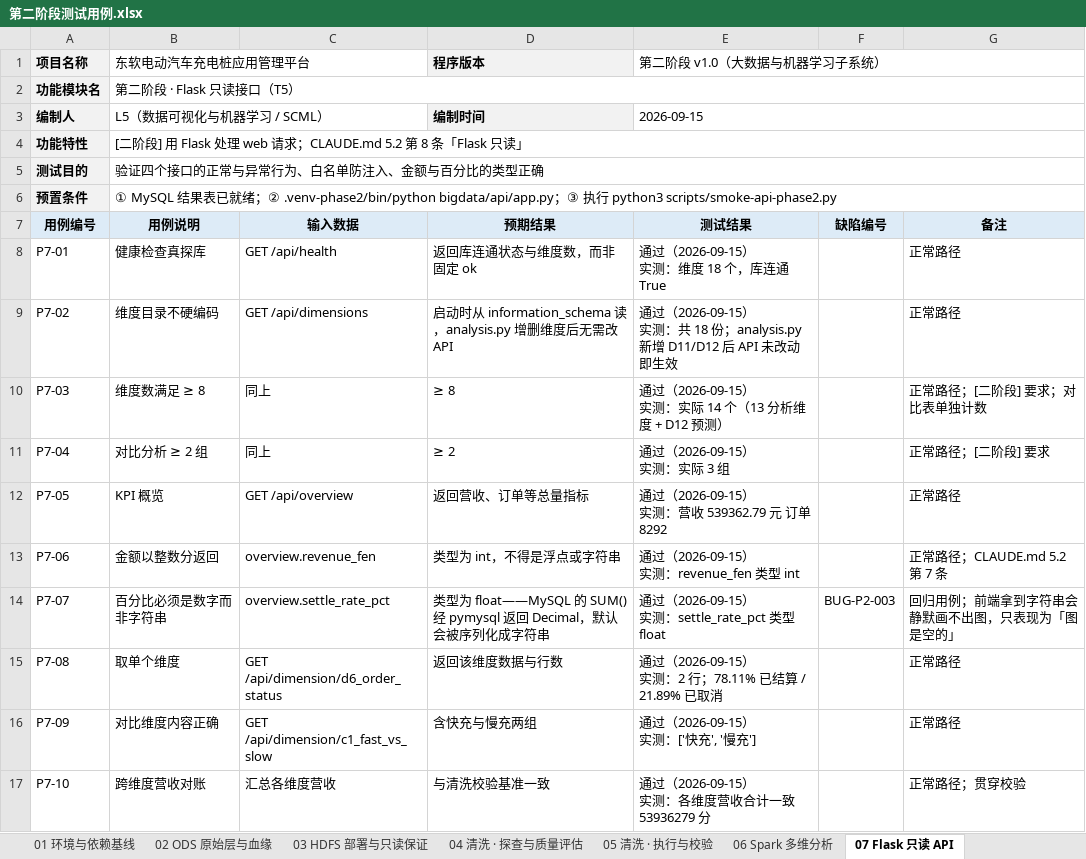
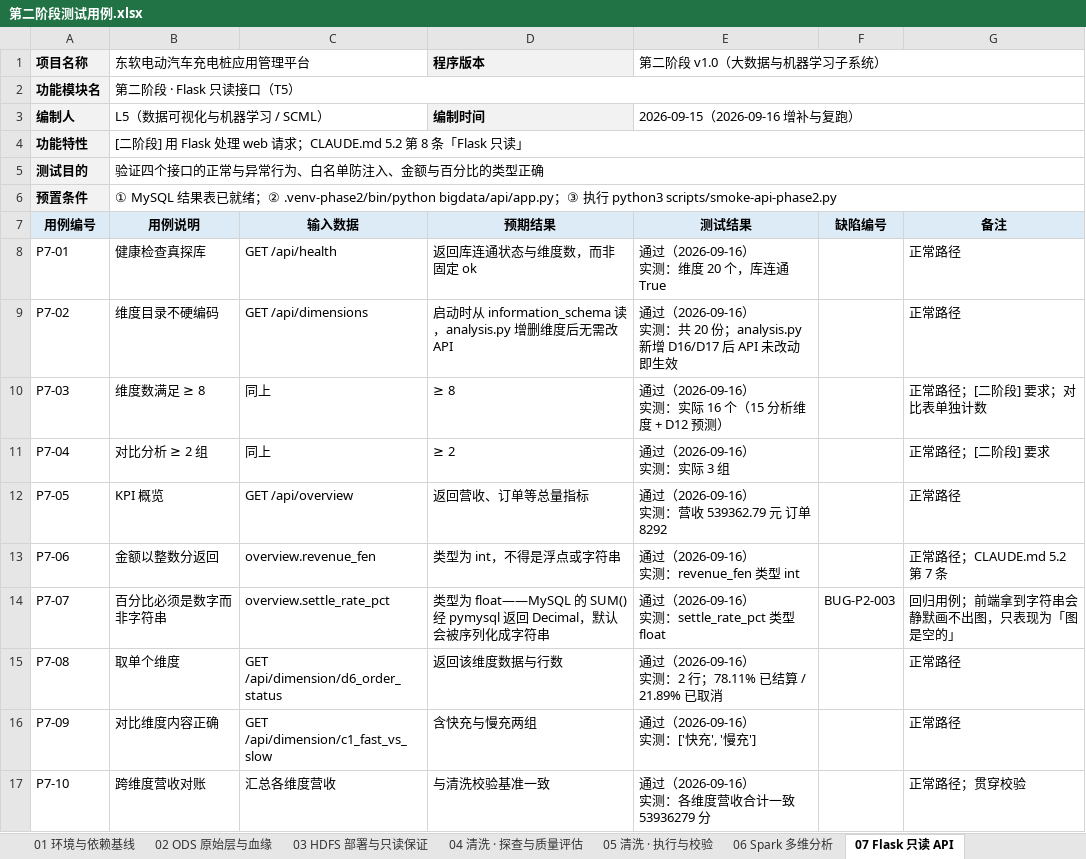
Before and after one commit to ListenSnow405/ev-charging-platform, an Excel workbook: 第二阶段测试用例.xlsx, sheet 07 Flask 只读 API, drawn as a sheet; only a part is shown; values as stored, in another font and other column widths than the file's, no borders; ↵ is a line break in a cell; the diff covers the shown part only; the diff names each change by its address in the sheet, - before the commit and + after, or states it on an @@ line.

```diff
--- a/第二阶段测试用例.xlsx (sheet 07 Flask 只读 API)
+++ b/第二阶段测试用例.xlsx (sheet 07 Flask 只读 API)
-E3 (第二阶段 v1.0（大数据与机器学习子系统）): 2026-09-15
+E3 (第二阶段 v1.0（大数据与机器学习子系统）): 2026-09-15（2026-09-16 增补与复跑）
-E8 (第二阶段 v1.0（大数据与机器学习子系统）): 通过（2026-09-15） ↵ 实测：维度 18 个，库连通 True
+E8 (第二阶段 v1.0（大数据与机器学习子系统）): 通过（2026-09-16） ↵ 实测：维度 20 个，库连通 True
-E9 (第二阶段 v1.0（大数据与机器学习子系统）): 通过（2026-09-15） ↵ 实测：共 18 份；analysis.py 新增 D11/D12 后 API 未…
+E9 (第二阶段 v1.0（大数据与机器学习子系统）): 通过（2026-09-16） ↵ 实测：共 20 份；analysis.py 新增 D16/D17 后 API 未…
-E10 (第二阶段 v1.0（大数据与机器学习子系统）): 通过（2026-09-15） ↵ 实测：实际 14 个（13 分析维度 + D12 预测）
+E10 (第二阶段 v1.0（大数据与机器学习子系统）): 通过（2026-09-16） ↵ 实测：实际 16 个（15 分析维度 + D12 预测）
-E11 (第二阶段 v1.0（大数据与机器学习子系统）): 通过（2026-09-15） ↵ 实测：实际 3 组
+E11 (第二阶段 v1.0（大数据与机器学习子系统）): 通过（2026-09-16） ↵ 实测：实际 3 组
-E12 (第二阶段 v1.0（大数据与机器学习子系统）): 通过（2026-09-15） ↵ 实测：营收 539362.79 元 订单 8292
+E12 (第二阶段 v1.0（大数据与机器学习子系统）): 通过（2026-09-16） ↵ 实测：营收 539362.79 元 订单 8292
-E13 (第二阶段 v1.0（大数据与机器学习子系统）): 通过（2026-09-15） ↵ 实测：revenue_fen 类型 int
+E13 (第二阶段 v1.0（大数据与机器学习子系统）): 通过（2026-09-16） ↵ 实测：revenue_fen 类型 int
-E14 (第二阶段 v1.0（大数据与机器学习子系统）): 通过（2026-09-15） ↵ 实测：settle_rate_pct 类型 float
+E14 (第二阶段 v1.0（大数据与机器学习子系统）): 通过（2026-09-16） ↵ 实测：settle_rate_pct 类型 float
-E15 (第二阶段 v1.0（大数据与机器学习子系统）): 通过（2026-09-15） ↵ 实测：2 行；78.11% 已结算 / 21.89% 已取消
+E15 (第二阶段 v1.0（大数据与机器学习子系统）): 通过（2026-09-16） ↵ 实测：2 行；78.11% 已结算 / 21.89% 已取消
-E16 (第二阶段 v1.0（大数据与机器学习子系统）): 通过（2026-09-15） ↵ 实测：['快充', '慢充']
+E16 (第二阶段 v1.0（大数据与机器学习子系统）): 通过（2026-09-16） ↵ 实测：['快充', '慢充']
-E17 (第二阶段 v1.0（大数据与机器学习子系统）): 通过（2026-09-15） ↵ 实测：各维度营收合计一致 53936279 分
+E17 (第二阶段 v1.0（大数据与机器学习子系统）): 通过（2026-09-16） ↵ 实测：各维度营收合计一致 53936279 分
```
Also changed, not shown: 4 added rows, 4 removed rows and 4 edited cells elsewhere in this sheet, sheet 10 智能运营建议, sheet 08 Vue3 + DataV 大屏, sheet 06 Spark 多维分析, sheet 05 清洗 · 执行与校验, sheet 02 ODS 原始层与血缘, sheet 01 环境与依赖基线, 3 more sheets, other sheet tabs, 9 other files.
